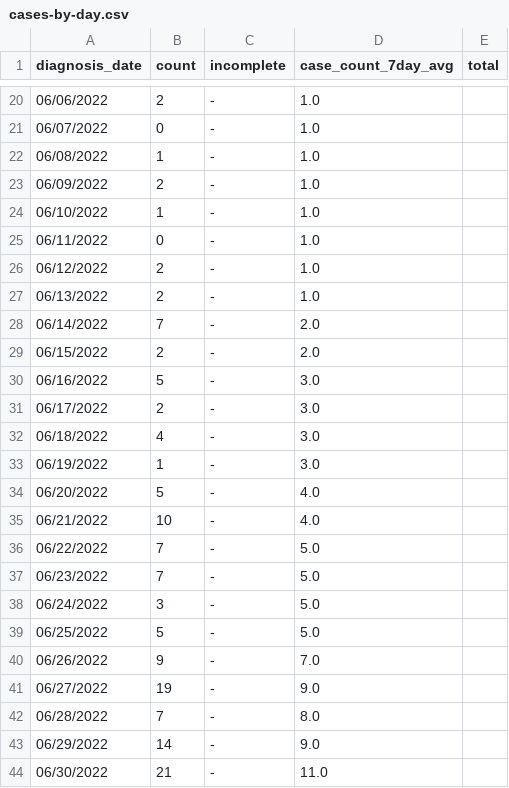
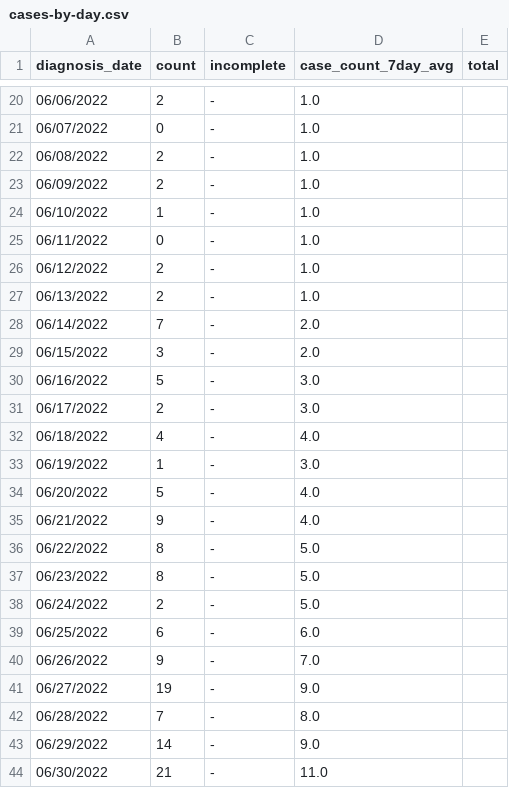
Before and after one commit to BershteynLab/NYCMonkeypox_model, a CSV file: cases-by-day.csv, drawn as a sheet; only a part is shown, gaps mark what is left out; the diff covers the shown part only.

```diff
--- a/cases-by-day.csv
+++ b/cases-by-day.csv
@@ -21,3 +21,3 @@ diagnosis_date,count,incomplete,case_count_7day_avg,total
 06/07/2022,0,-,1.0,
-06/08/2022,1,-,1.0,
+06/08/2022,2,-,1.0,
 06/09/2022,2,-,1.0,
@@ -28,13 +28,13 @@ diagnosis_date,count,incomplete,case_count_7day_avg,total
 06/14/2022,7,-,2.0,
-06/15/2022,2,-,2.0,
+06/15/2022,3,-,2.0,
 06/16/2022,5,-,3.0,
 06/17/2022,2,-,3.0,
-06/18/2022,4,-,3.0,
+06/18/2022,4,-,4.0,
 06/19/2022,1,-,3.0,
 06/20/2022,5,-,4.0,
-06/21/2022,10,-,4.0,
-06/22/2022,7,-,5.0,
-06/23/2022,7,-,5.0,
-06/24/2022,3,-,5.0,
-06/25/2022,5,-,5.0,
+06/21/2022,9,-,4.0,
+06/22/2022,8,-,5.0,
+06/23/2022,8,-,5.0,
+06/24/2022,2,-,5.0,
+06/25/2022,6,-,6.0,
 06/26/2022,9,-,7.0,
```
Also changed, not shown: 21 added rows and 76 edited cells elsewhere in this file, 6 other files.
